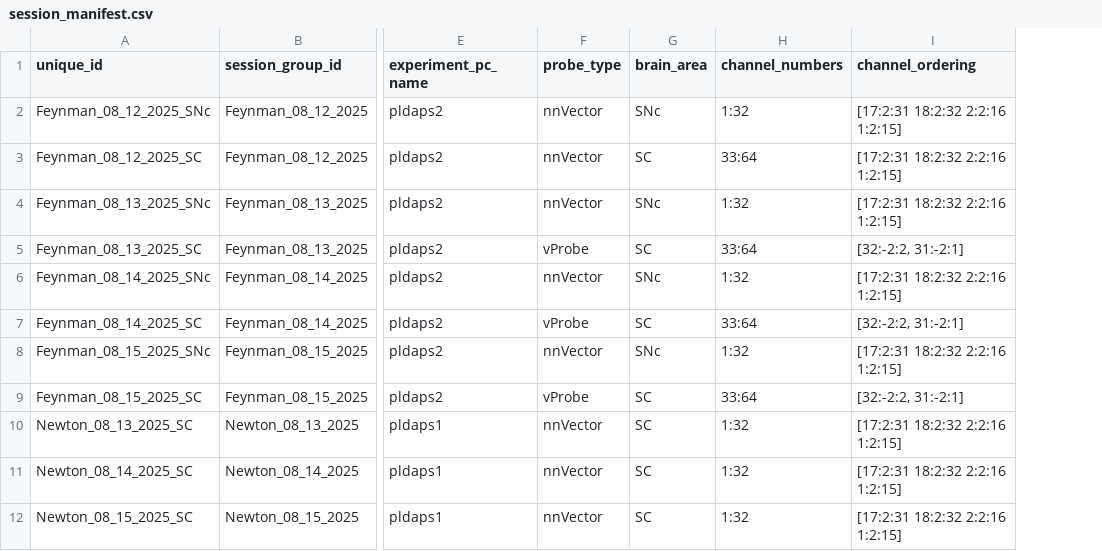
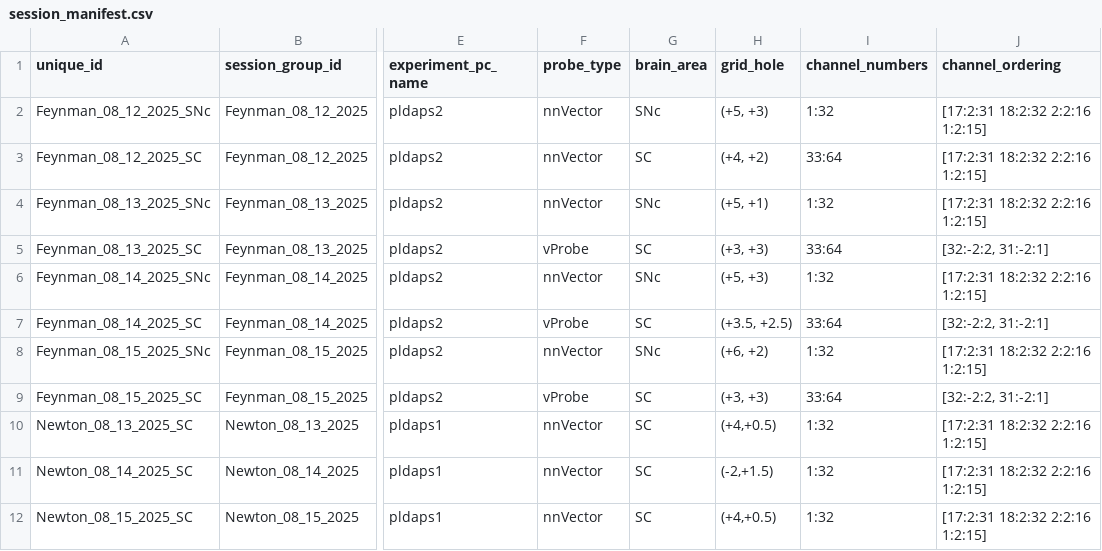
Before and after one commit to jamespherman/4factors-analysis-pipeline, a CSV file: config/session_manifest.csv, drawn as a sheet; only a part is shown, gaps mark what is left out; the diff names each change by its address in the sheet, - before the commit and + after, or states it on an @@ line.

Commit message:
Added 'grid hole' column to manifest

```diff
--- a/config/session_manifest.csv
+++ b/config/session_manifest.csv
+column H (grid_hole), rows 2-12: (+5, +3) | (+4, +2) | (+5, +1) | (+3, +3) | (+5, +3) | (+3.5, +2.5) | (+6, +2) | (+3, +3) | (+4,+0.5) | (-2,+1.5) | (+4,+0.5)
```
Also changed, not shown: 2 other files.
